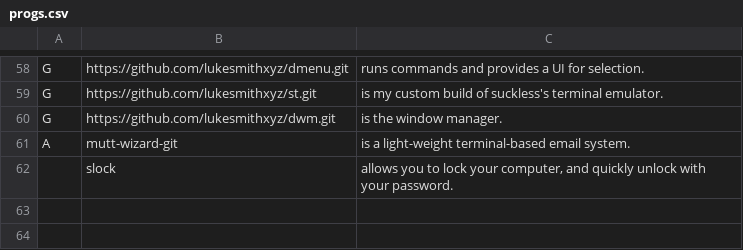
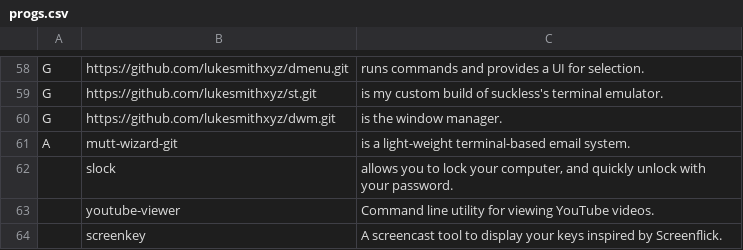
Before and after one commit to LukeSmithxyz/LARBS, a CSV file: progs.csv, drawn as a sheet; only a part is shown, gaps mark what is left out; the diff names each change by its address in the sheet, - before the commit and + after, or states it on an @@ line.

Commit message:
Update progs.csv
Added youtube-viewer and screenkey

```diff
--- a/progs.csv
+++ b/progs.csv
+row 63:  | youtube-viewer | Command line utility for viewing YouTube videos.
+row 64:  | screenkey | A screencast tool to display your keys inspired by Screenflick.
```
